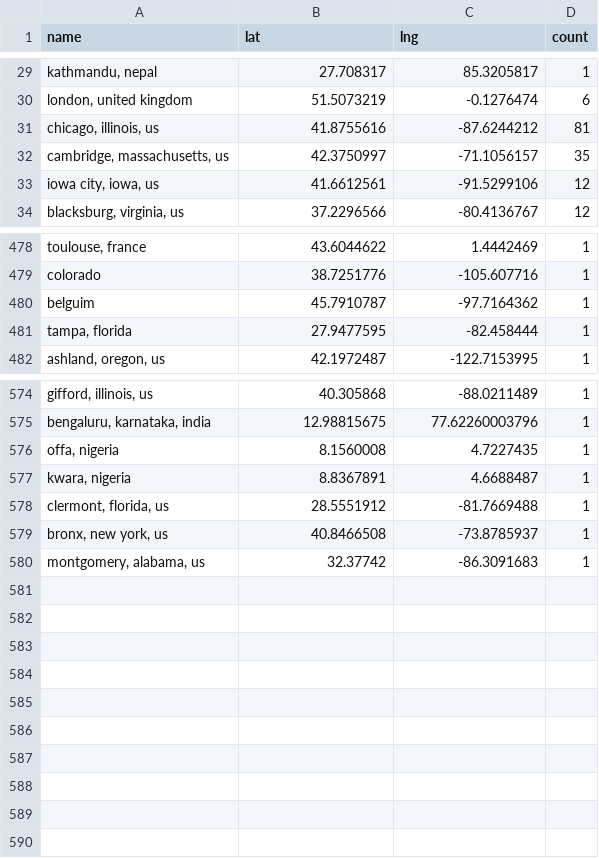
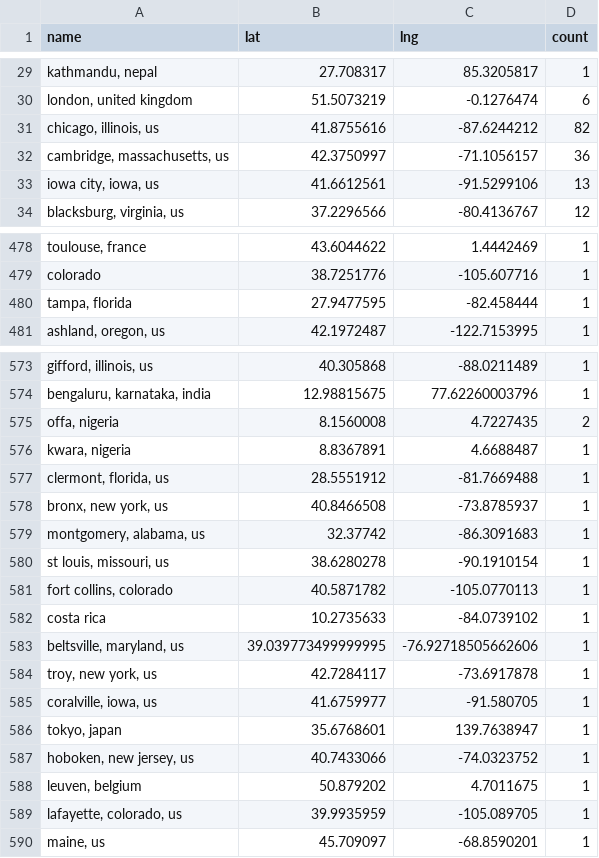
Before and after one commit to USRSE/usrse-map, a CSV file: _data/locations.csv, drawn as a sheet; only a part is shown, gaps mark what is left out; removed rows and columns are numbered as before the commit, all else as after; the diff covers the shown part only; the diff names each change by its address in the sheet, - before the commit and + after, or states it on an @@ line.

```diff
--- a/_data/locations.csv
+++ b/_data/locations.csv
-D31 (count): 81
+D31 (count): 82
-D32 (count): 35
+D32 (count): 36
-D33 (count): 12
+D33 (count): 13
-row 480: belguim | 45.7910787 | -97.7164362 | 1
-D575 (count): 1
+D575 (count): 2
+row 580: st louis, missouri, us | 38.6280278 | -90.1910154 | 1
+row 581: fort collins, colorado | 40.5871782 | -105.0770113 | 1
+row 582: costa rica | 10.2735633 | -84.0739102 | 1
+row 583: beltsville, maryland, us | 39.039773499999995 | -76.92718505662606 | 1
+row 584: troy, new york, us | 42.7284117 | -73.6917878 | 1
+row 585: coralville, iowa, us | 41.6759977 | -91.580705 | 1
+row 586: tokyo, japan | 35.6768601 | 139.7638947 | 1
+row 587: hoboken, new jersey, us | 40.7433066 | -74.0323752 | 1
+row 588: leuven, belgium | 50.879202 | 4.7011675 | 1
+row 589: lafayette, colorado, us | 39.9935959 | -105.089705 | 1
+row 590: maine, us | 45.709097 | -68.8590201 | 1
```
Also changed, not shown: 21 edited cells elsewhere in this file.
